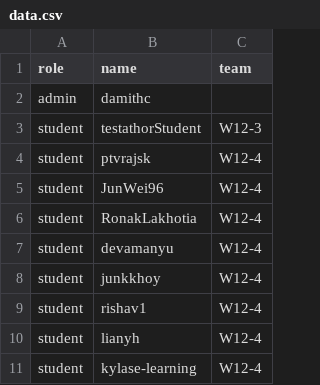
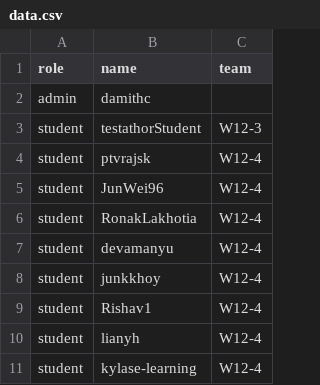
Before and after one commit to CATcher-testbed/CS2103T-PE, a CSV file: data.csv, drawn as a sheet.

Commit message:
Update case

```diff
--- a/data.csv
+++ b/data.csv
@@ -8,3 +8,3 @@ student,devamanyu,W12-4
 student,junkkhoy,W12-4
-student,rishav1,W12-4
+student,Rishav1,W12-4
 student,lianyh,W12-4
```
